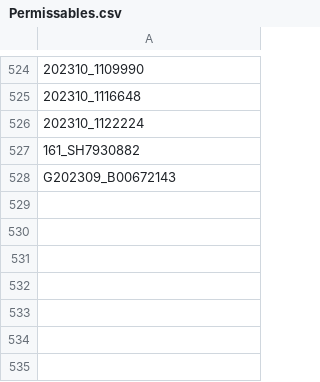
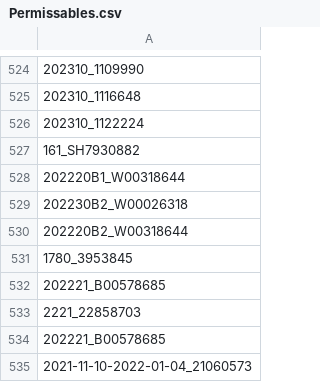
Before and after one commit to emily-ciarabellini-guild/late-overrides-and-GAP-flags, a CSV file: Permissables.csv, drawn as a sheet; only a part is shown, gaps mark what is left out; the diff names each change by its address in the sheet, - before the commit and + after, or states it on an @@ line.

```diff
--- a/Permissables.csv
+++ b/Permissables.csv
-A528: G202309_B00672143
+A528: 202220B1_W00318644
+row 529: 202230B2_W00026318
+row 530: 202220B2_W00318644
+row 531: 1780_3953845
+row 532: 202221_B00578685
+row 533: 2221_22858703
+row 534: 202221_B00578685
+row 535: 2021-11-10-2022-01-04_21060573
```
Also changed, not shown: 1 other file.
